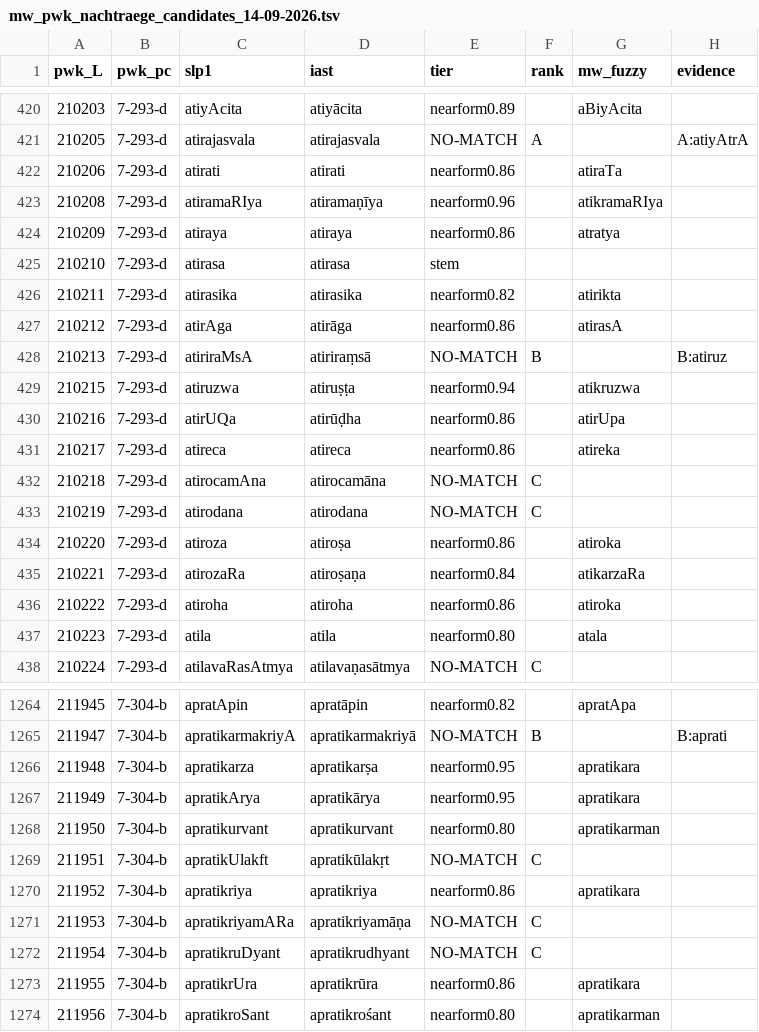
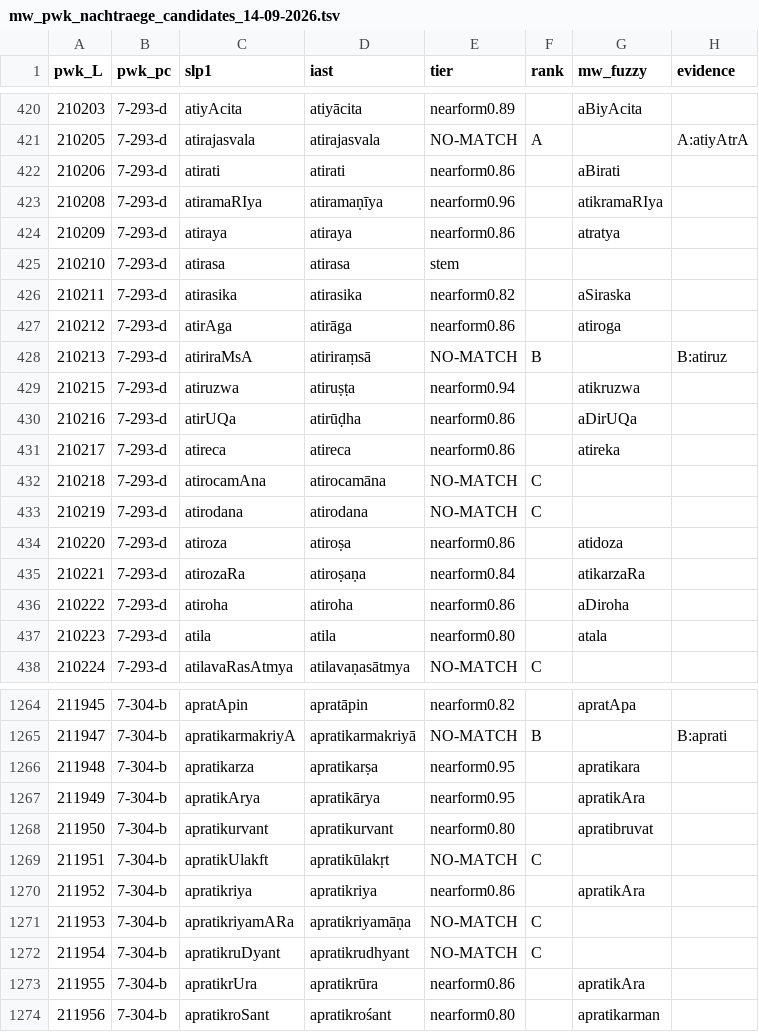
Before and after one commit to gasyoun/SanskritLexicography, a TSV file: HeadwordLists/mw_pwk_nachtraege_candidates_14-09-2026.tsv, drawn as a sheet; only a part is shown, gaps mark what is left out; the diff covers the shown part only.

```diff
--- a/HeadwordLists/mw_pwk_nachtraege_candidates_14-09-2026.tsv
+++ b/HeadwordLists/mw_pwk_nachtraege_candidates_14-09-2026.tsv
@@ -421,3 +421,3 @@ pwk_L	pwk_pc	slp1	iast	tier	rank	mw_fuzzy	evidence
 210205	7-293-d	atirajasvala	atirajasvala	NO-MATCH	A		A:atiyAtrA
-210206	7-293-d	atirati	atirati	nearform0.86		atiraTa	
+210206	7-293-d	atirati	atirati	nearform0.86		aBirati	
 210208	7-293-d	atiramaRIya	atiramaṇīya	nearform0.96		atikramaRIya	
@@ -425,7 +425,7 @@ pwk_L	pwk_pc	slp1	iast	tier	rank	mw_fuzzy	evidence
 210210	7-293-d	atirasa	atirasa	stem			
-210211	7-293-d	atirasika	atirasika	nearform0.82		atirikta	
-210212	7-293-d	atirAga	atirāga	nearform0.86		atirasA	
+210211	7-293-d	atirasika	atirasika	nearform0.82		aSiraska	
+210212	7-293-d	atirAga	atirāga	nearform0.86		atiroga	
 210213	7-293-d	atiriraMsA	atiriraṃsā	NO-MATCH	B		B:atiruz
 210215	7-293-d	atiruzwa	atiruṣṭa	nearform0.94		atikruzwa	
-210216	7-293-d	atirUQa	atirūḍha	nearform0.86		atirUpa	
+210216	7-293-d	atirUQa	atirūḍha	nearform0.86		aDirUQa	
 210217	7-293-d	atireca	atireca	nearform0.86		atireka	
@@ -433,5 +433,5 @@ pwk_L	pwk_pc	slp1	iast	tier	rank	mw_fuzzy	evidence
 210219	7-293-d	atirodana	atirodana	NO-MATCH	C		
-210220	7-293-d	atiroza	atiroṣa	nearform0.86		atiroka	
+210220	7-293-d	atiroza	atiroṣa	nearform0.86		atidoza	
 210221	7-293-d	atirozaRa	atiroṣaṇa	nearform0.84		atikarzaRa	
-210222	7-293-d	atiroha	atiroha	nearform0.86		atiroka	
+210222	7-293-d	atiroha	atiroha	nearform0.86		aDiroha	
 210223	7-293-d	atila	atila	nearform0.80		atala	
@@ -1266,9 +1266,9 @@ pwk_L	pwk_pc	slp1	iast	tier	rank	mw_fuzzy	evidence
 211948	7-304-b	apratikarza	apratikarṣa	nearform0.95		apratikara	
-211949	7-304-b	apratikArya	apratikārya	nearform0.95		apratikara	
-211950	7-304-b	apratikurvant	apratikurvant	nearform0.80		apratikarman	
+211949	7-304-b	apratikArya	apratikārya	nearform0.95		apratikAra	
+211950	7-304-b	apratikurvant	apratikurvant	nearform0.80		apratibruvat	
 211951	7-304-b	apratikUlakft	apratikūlakṛt	NO-MATCH	C		
-211952	7-304-b	apratikriya	apratikriya	nearform0.86		apratikara	
+211952	7-304-b	apratikriya	apratikriya	nearform0.86		apratikAra	
 211953	7-304-b	apratikriyamARa	apratikriyamāṇa	NO-MATCH	C		
 211954	7-304-b	apratikruDyant	apratikrudhyant	NO-MATCH	C		
-211955	7-304-b	apratikrUra	apratikrūra	nearform0.86		apratikara	
+211955	7-304-b	apratikrUra	apratikrūra	nearform0.86		apratikAra	
 211956	7-304-b	apratikroSant	apratikrośant	nearform0.80		apratikarman	
```
Also changed, not shown: 176 edited cells elsewhere in this file, 3 other files.
